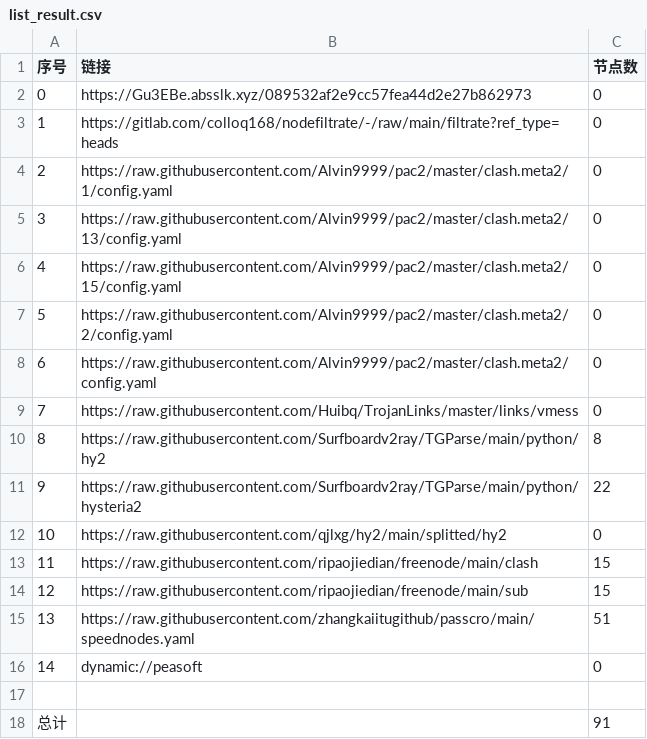
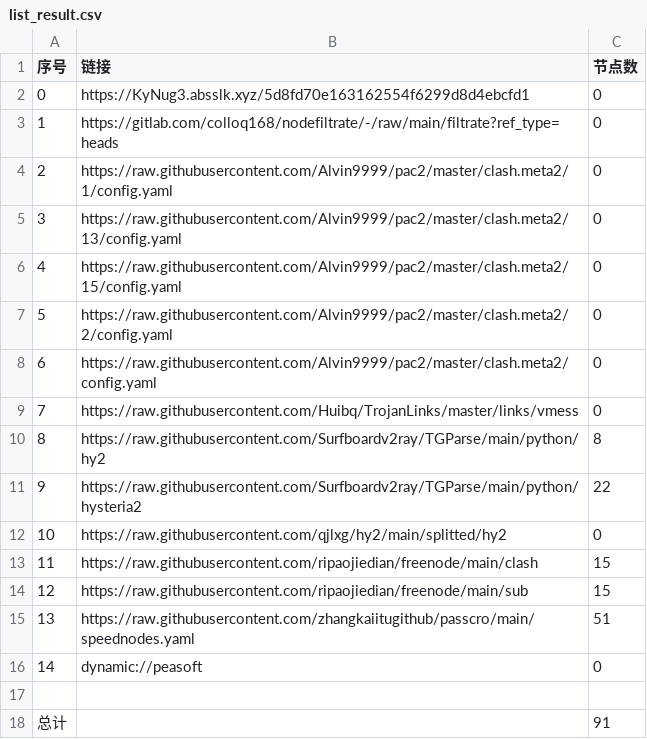
Before and after one commit to hahahahalipoterr/AutoMergePublicNodes, a CSV file: list_result.csv, drawn as a sheet.

```diff
--- a/list_result.csv
+++ b/list_result.csv
@@ -1,3 +1,3 @@
 序号,链接,节点数
-0,https://Gu3EBe.absslk.xyz/089532af2e9cc57fea44d2e27b862973,0
+0,https://KyNug3.absslk.xyz/5d8fd70e163162554f6299d8d4ebcfd1,0
 1,https://gitlab.com/colloq168/nodefiltrate/-/raw/main/filtrate?ref_type=heads,0
```
Also changed, not shown: 15 other files.
